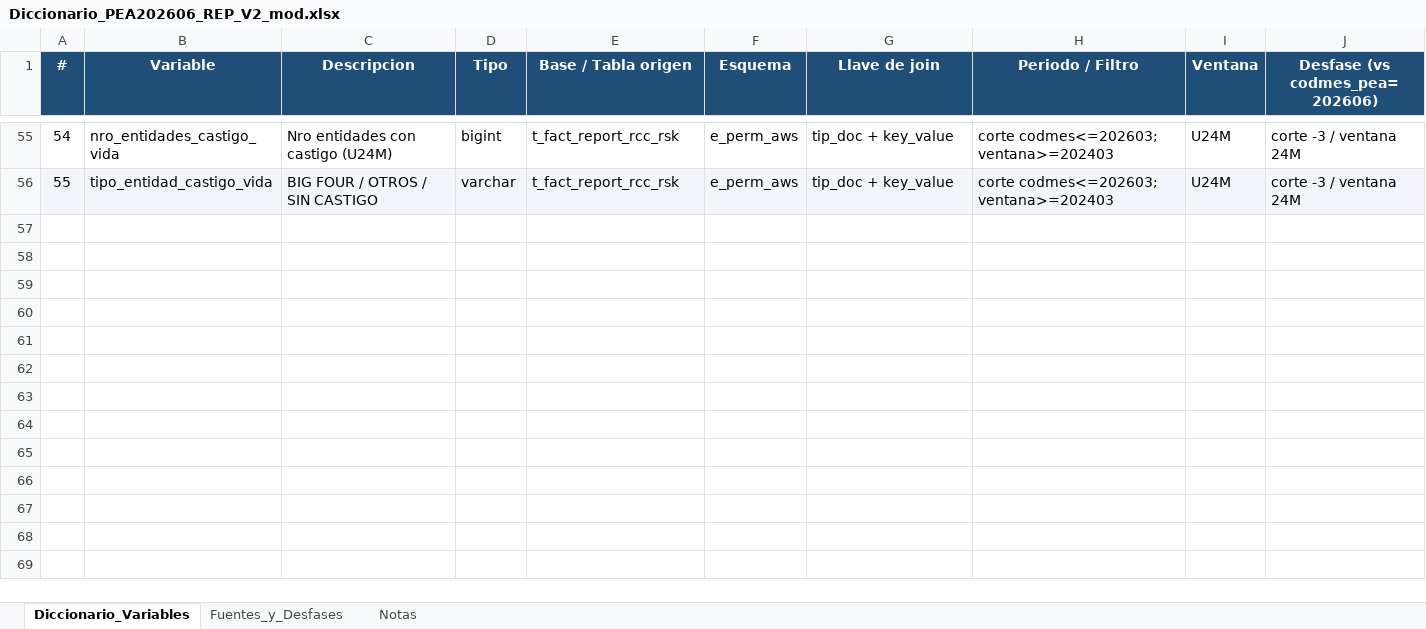
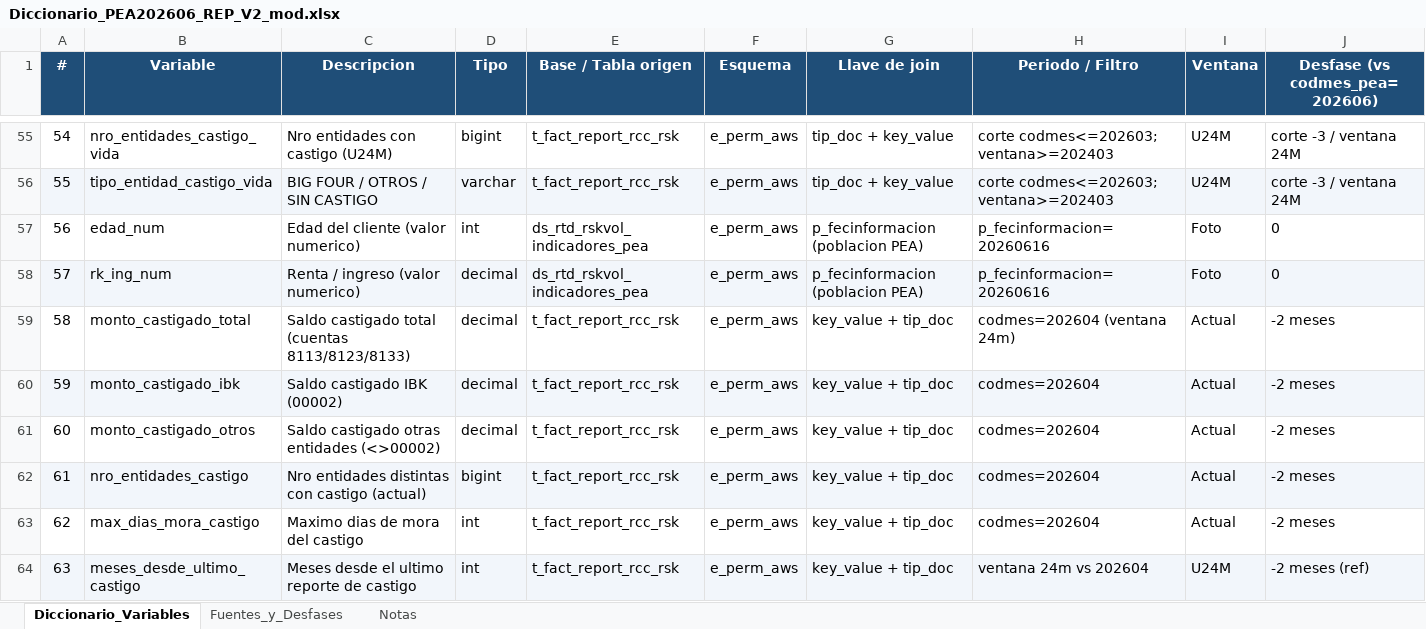
Before and after one commit to KARL961709/Controling, an Excel workbook: Diccionario_PEA202606_REP_V2_mod.xlsx, sheet Diccionario_Variables, drawn as a sheet; only a part is shown, gaps mark what is left out; values as stored, in another font and other column widths than the file's, no borders; the diff covers the shown part only; the diff names each change by its address in the sheet, - before the commit and + after, or states it on an @@ line.

```diff
--- a/Diccionario_PEA202606_REP_V2_mod.xlsx (sheet Diccionario_Variables)
+++ b/Diccionario_PEA202606_REP_V2_mod.xlsx (sheet Diccionario_Variables)
+row 57: 56 | edad_num | Edad del cliente (valor numerico) | int | ds_rtd_rskvol_indicadores_pea | e_perm_aws | p_fecinformacion (poblacion PEA) | p_fecinformacion=20260616 | Foto | 0
+row 58: 57 | rk_ing_num | Renta / ingreso (valor numerico) | decimal | ds_rtd_rskvol_indicadores_pea | e_perm_aws | p_fecinformacion (poblacion PEA) | p_fecinformacion=20260616 | Foto | 0
+row 59: 58 | monto_castigado_total | Saldo castigado total (cuentas 8113/8123/8133) | decimal | t_fact_report_rcc_rsk | e_perm_aws | key_value + tip_doc | codmes=202604 (ventana 24m) | Actual | -2 meses
+row 60: 59 | monto_castigado_ibk | Saldo castigado IBK (00002) | decimal | t_fact_report_rcc_rsk | e_perm_aws | key_value + tip_doc | codmes=202604 | Actual | -2 meses
+row 61: 60 | monto_castigado_otros | Saldo castigado otras entidades (<>00002) | decimal | t_fact_report_rcc_rsk | e_perm_aws | key_value + tip_doc | codmes=202604 | Actual | -2 meses
+row 62: 61 | nro_entidades_castigo | Nro entidades distintas con castigo (actual) | bigint | t_fact_report_rcc_rsk | e_perm_aws | key_value + tip_doc | codmes=202604 | Actual | -2 meses
+row 63: 62 | max_dias_mora_castigo | Maximo dias de mora del castigo | int | t_fact_report_rcc_rsk | e_perm_aws | key_value + tip_doc | codmes=202604 | Actual | -2 meses
+row 64: 63 | meses_desde_ultimo_castigo | Meses desde el ultimo reporte de castigo | int | t_fact_report_rcc_rsk | e_perm_aws | key_value + tip_doc | ventana 24m vs 202604 | U24M | -2 meses (ref)
```
Also changed, not shown: 7 added rows elsewhere in this sheet, 2 other files.
